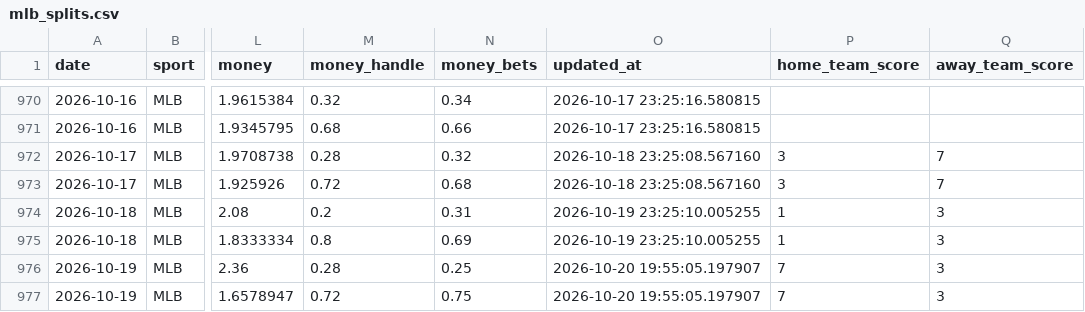
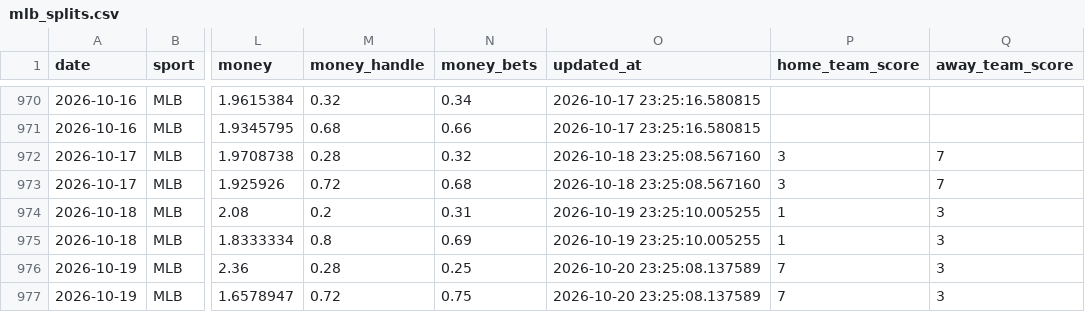
Before and after one commit to danielcappello/splitVault, a CSV file: mlb_splits.csv, drawn as a sheet; only a part is shown, gaps mark what is left out; the diff names each change by its address in the sheet, - before the commit and + after, or states it on an @@ line.

Commit message:
Update mlb files

```diff
--- a/mlb_splits.csv
+++ b/mlb_splits.csv
-O976:O977 (updated_at): 2026-10-20 19:55:05.197907
+O976:O977 (updated_at): 2026-10-20 23:25:08.137589
```
